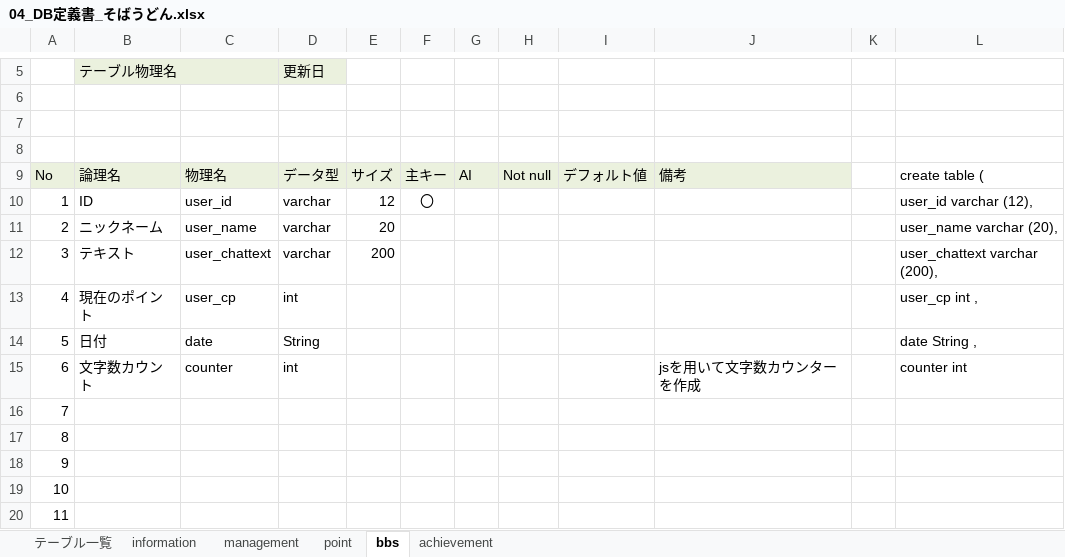
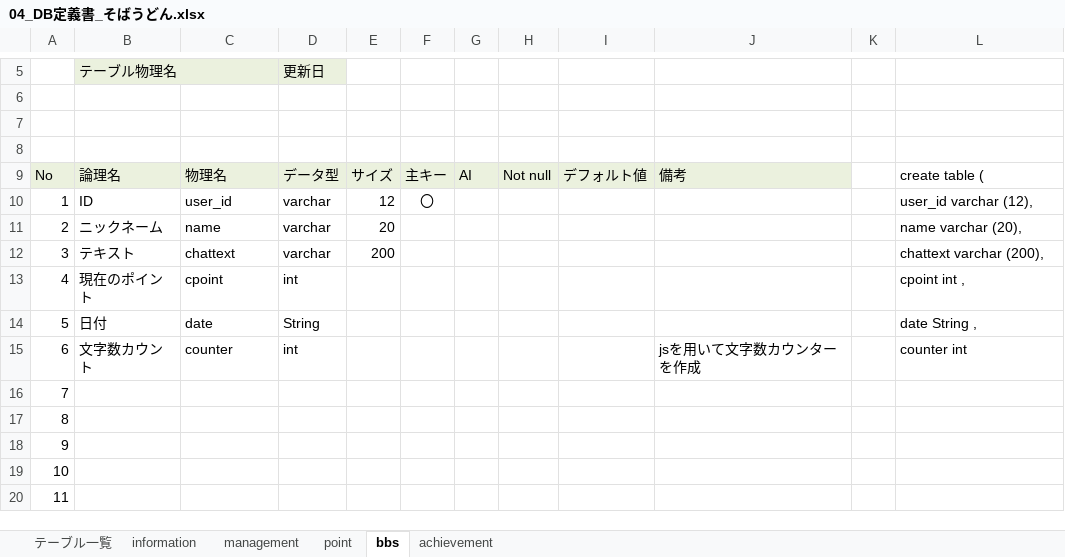
Before and after one commit to dojo2023/E-4, an Excel workbook: 共有用フォルダー/04_DB定義書_そばうどん.xlsx, sheet bbs, drawn as a sheet; only a part is shown, gaps mark what is left out; values as stored, in another font and other column widths than the file's, no borders; the diff names each change by its address in the sheet, - before the commit and + after, or states it on an @@ line.

```diff
--- a/共有用フォルダー/04_DB定義書_そばうどん.xlsx (sheet bbs)
+++ b/共有用フォルダー/04_DB定義書_そばうどん.xlsx (sheet bbs)
-C11: user_name
+C11: name
-L11: user_name varchar (20),
+L11: name varchar (20),
-C12: user_chattext
+C12: chattext
-L12: user_chattext varchar (200),
+L12: chattext varchar (200),
-C13: user_cp
+C13: cpoint
-L13: user_cp int ,
+L13: cpoint int ,
```
Also changed, not shown: 共有用フォルダー/04_画面遷移図_そばうどん.xlsx.
